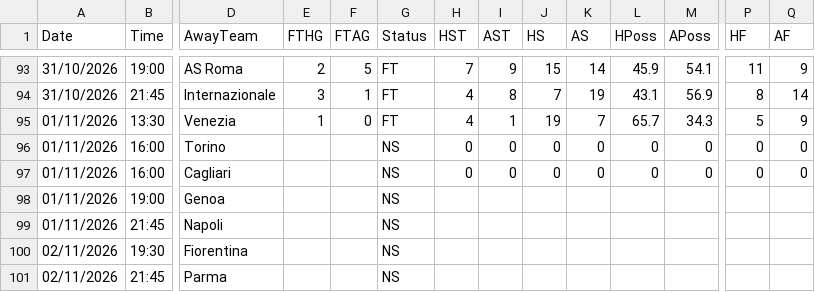
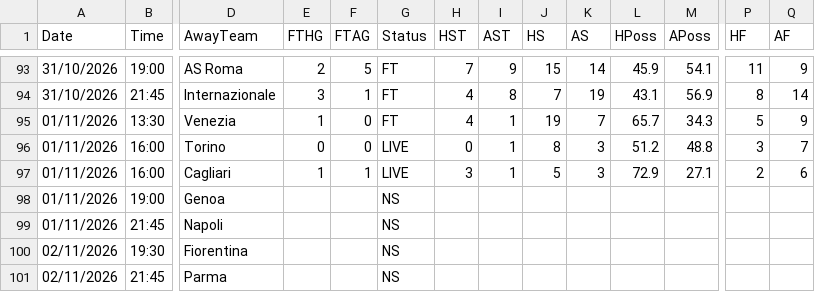
Before and after one commit to yorsbedoya-ui/pizarra-de-pronosticos, a CSV file: data/live/I1.csv, drawn as a sheet; only a part is shown, gaps mark what is left out; removed rows and columns are numbered as before the commit, all else as after; rows hold the shown columns only; the diff names each change by its address in the sheet, - before the commit and + after, or states it on an @@ line.

```diff
--- a/data/live/I1.csv
+++ b/data/live/I1.csv
-row 96: 01/11/2026 | 16:00 | Torino |  |  | NS | 0 | 0 | 0 | 0 | 0 | 0 | 0 | 0
+row 96: 01/11/2026 | 16:00 | Torino | 0 | 0 | LIVE | 0 | 1 | 8 | 3 | 51.2 | 48.8 | 3 | 7
-E97 (FTHG): (empty)
+E97 (FTHG): 1
-F97 (FTAG): (empty)
+F97 (FTAG): 1
-G97 (Status): NS
+G97 (Status): LIVE
-H97 (HST): 0
+H97 (HST): 3
-I97 (AST): 0
+I97 (AST): 1
-J97 (HS): 0
+J97 (HS): 5
-K97 (AS): 0
+K97 (AS): 3
-L97 (HPoss): 0
+L97 (HPoss): 72.9
-M97 (APoss): 0
+M97 (APoss): 27.1
-P97 (HF): 0
+P97 (HF): 2
-Q97 (AF): 0
+Q97 (AF): 6
```
Also changed, not shown: data/live/D1.csv, data/live/F1.csv, 4 other files.
